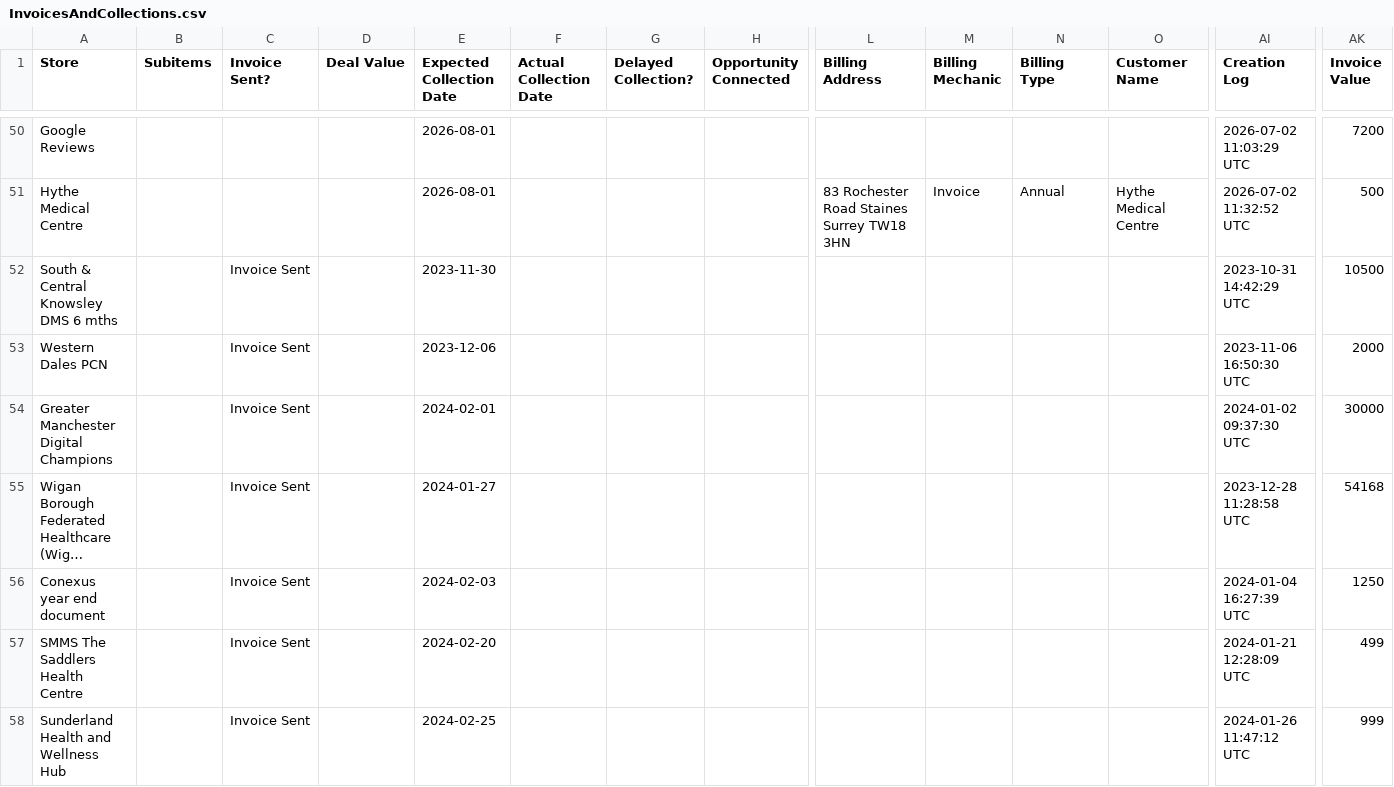
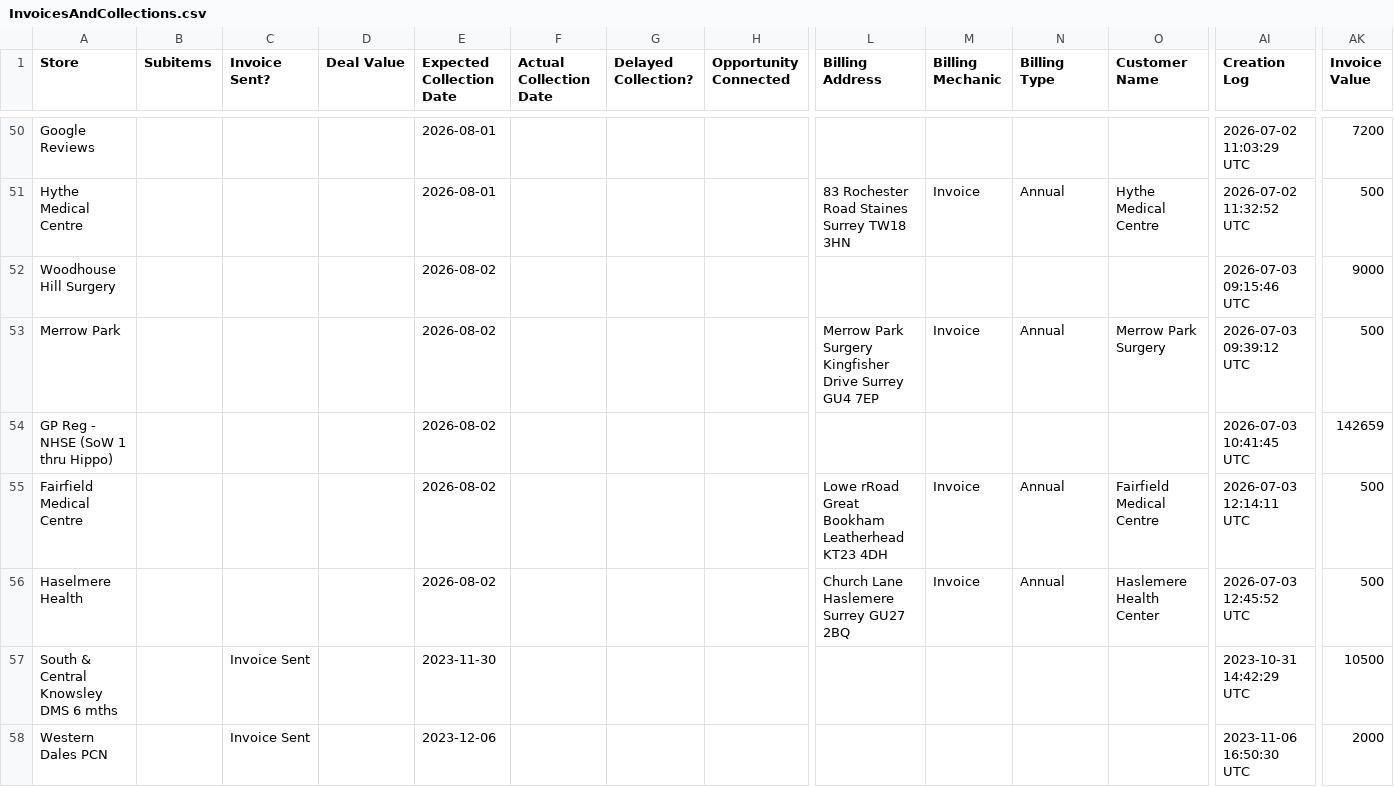
Before and after one commit to JCRedmoorHealth/vercel-mcp-python, a CSV file: Boards data/InvoicesAndCollections.csv, drawn as a sheet; only a part is shown, gaps mark what is left out; the shorter side is filled out with more unchanged rows; long unchanged cells end in …; rows hold the shown columns only; the diff names each change by its address in the sheet, - before the commit and + after, or states it on an @@ line.

```diff
--- a/Boards data/InvoicesAndCollections.csv
+++ b/Boards data/InvoicesAndCollections.csv
+row 52: Woodhouse Hill Surgery |  |  |  | 2026-08-02 |  |  |  |  |  |  |  | 2026-07-03 09:15:46 UTC | 9000
+row 53: Merrow Park |  |  |  | 2026-08-02 |  |  |  | Merrow Park Surgery Kingfisher Drive Surrey GU4 7EP | Invoice | Annual | Merrow Park Surgery | 2026-07-03 09:39:12 UTC | 500
+row 54: GP Reg - NHSE (SoW 1 thru Hippo) |  |  |  | 2026-08-02 |  |  |  |  |  |  |  | 2026-07-03 10:41:45 UTC | 142659
+row 55: Fairfield Medical Centre |  |  |  | 2026-08-02 |  |  |  | Lowe rRoad Great Bookham Leatherhead KT23 4DH | Invoice | Annual | Fairfield Medical Centre | 2026-07-03 12:14:11 UTC | 500
+row 56: Haselmere Health |  |  |  | 2026-08-02 |  |  |  | Church Lane Haslemere Surrey GU27 2BQ | Invoice | Annual | Haslemere Health Center | 2026-07-03 12:45:52 UTC | 500
```
Also changed, not shown: Boards data/OpportunitiesBoard.csv, Boards data/SMMSMasterList.csv.
